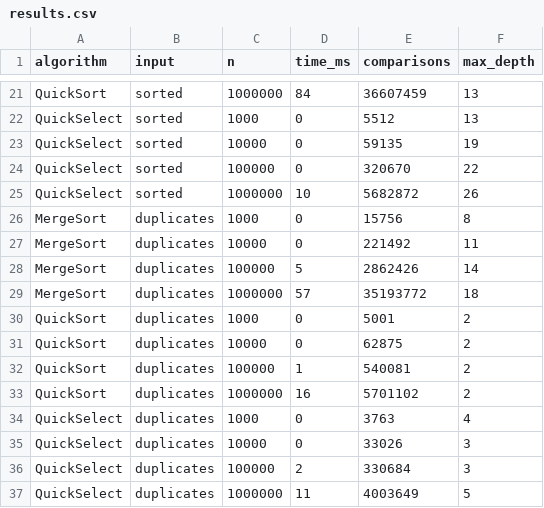
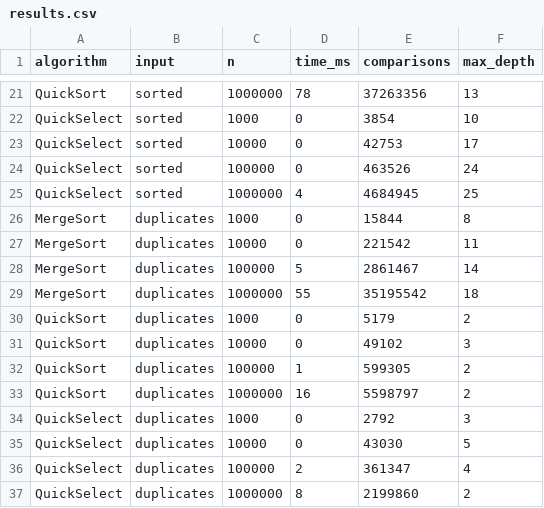
Before and after one commit to ars02280/DAA_assign, a CSV file: results.csv, drawn as a sheet; only a part is shown, gaps mark what is left out; the diff covers the shown part only; the diff names each change by its address in the sheet, - before the commit and + after, or states it on an @@ line.

```diff
--- a/results.csv
+++ b/results.csv
-D21 (time_ms): 84
+D21 (time_ms): 78
-E21 (comparisons): 36607459
+E21 (comparisons): 37263356
-E22 (comparisons): 5512
+E22 (comparisons): 3854
-F22 (max_depth): 13
+F22 (max_depth): 10
-E23 (comparisons): 59135
+E23 (comparisons): 42753
-F23 (max_depth): 19
+F23 (max_depth): 17
-E24 (comparisons): 320670
+E24 (comparisons): 463526
-F24 (max_depth): 22
+F24 (max_depth): 24
-D25 (time_ms): 10
+D25 (time_ms): 4
-E25 (comparisons): 5682872
+E25 (comparisons): 4684945
-F25 (max_depth): 26
+F25 (max_depth): 25
-E26 (comparisons): 15756
+E26 (comparisons): 15844
-E27 (comparisons): 221492
+E27 (comparisons): 221542
-E28 (comparisons): 2862426
+E28 (comparisons): 2861467
-D29 (time_ms): 57
+D29 (time_ms): 55
-E29 (comparisons): 35193772
+E29 (comparisons): 35195542
-E30 (comparisons): 5001
+E30 (comparisons): 5179
-E31 (comparisons): 62875
+E31 (comparisons): 49102
-F31 (max_depth): 2
+F31 (max_depth): 3
-E32 (comparisons): 540081
+E32 (comparisons): 599305
-E33 (comparisons): 5701102
+E33 (comparisons): 5598797
-E34 (comparisons): 3763
+E34 (comparisons): 2792
-F34 (max_depth): 4
+F34 (max_depth): 3
-E35 (comparisons): 33026
+E35 (comparisons): 43030
-F35 (max_depth): 3
+F35 (max_depth): 5
-E36 (comparisons): 330684
+E36 (comparisons): 361347
-F36 (max_depth): 3
+F36 (max_depth): 4
-D37 (time_ms): 11
+D37 (time_ms): 8
-E37 (comparisons): 4003649
+E37 (comparisons): 2199860
-F37 (max_depth): 5
+F37 (max_depth): 2
```
Also changed, not shown: 32 edited cells elsewhere in this file, 2 other files.
